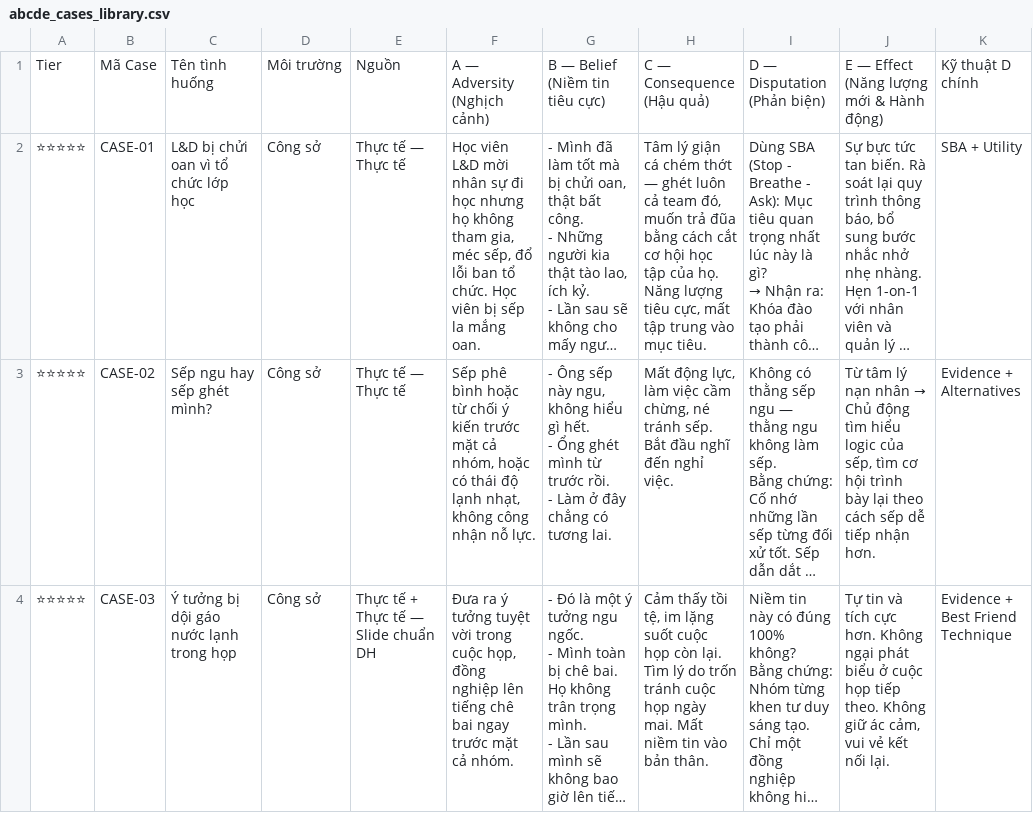
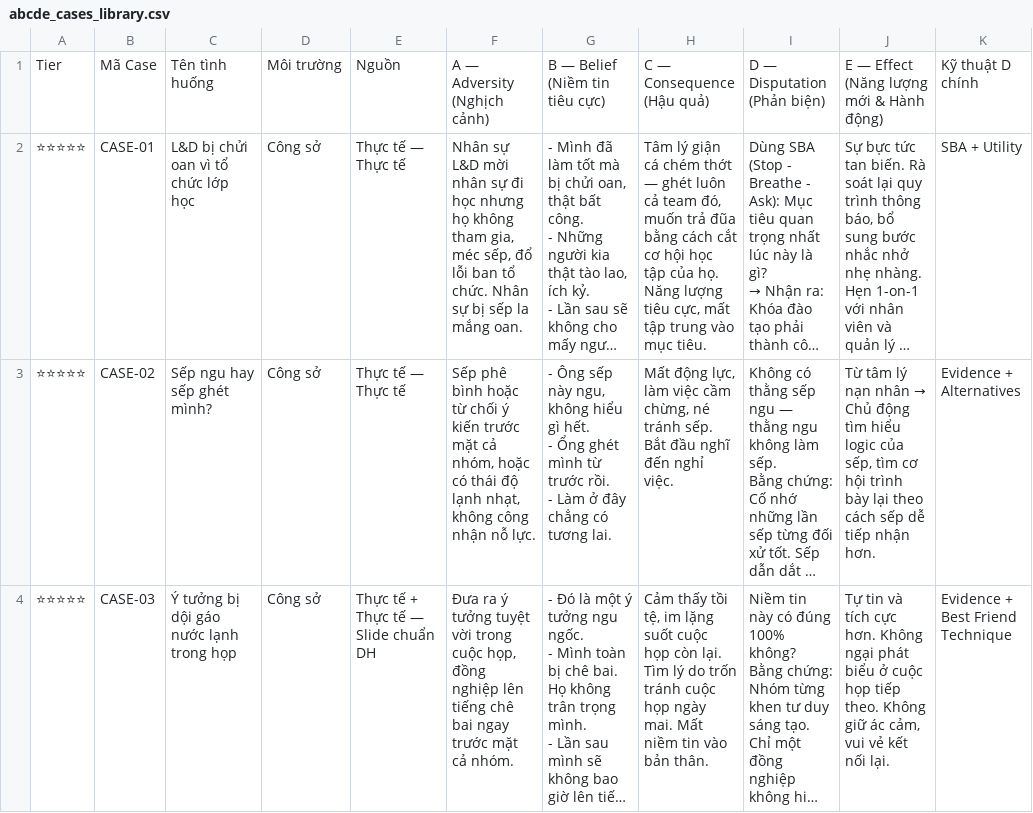
Before and after one commit to culturecodefeedforward/DeliveringHappiness, a CSV file: data/abcde_cases_library.csv, drawn as a sheet; only a part is shown; long unchanged cells end in …; the diff names each change by its address in the sheet, - before the commit and + after, or states it on an @@ line.

```diff
--- a/data/abcde_cases_library.csv
+++ b/data/abcde_cases_library.csv
-F2: Học viên L&D mời nhân sự đi học nhưng họ không tham gia, méc sếp, đổ lỗi ban tổ chức. Học viên bị sếp…
+F2: Nhân sự L&D mời nhân sự đi học nhưng họ không tham gia, méc sếp, đổ lỗi ban tổ chức. Nhân sự bị sếp…
```
Also changed, not shown: 1 other file.
